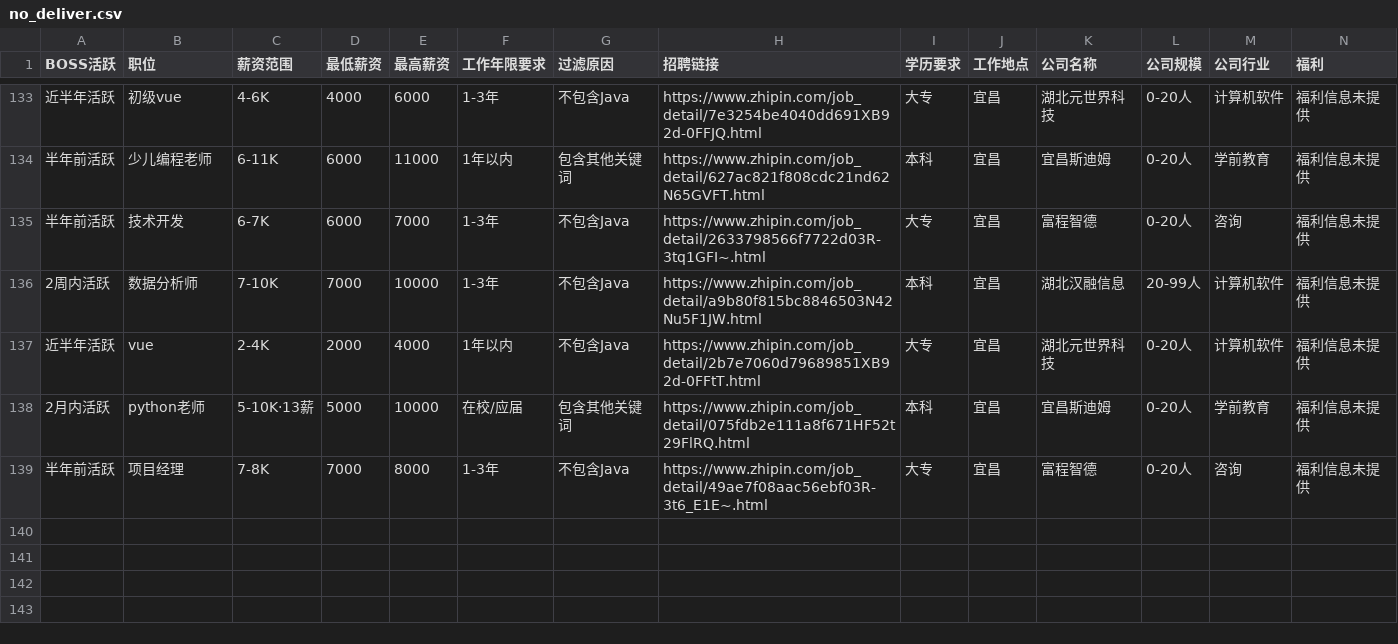
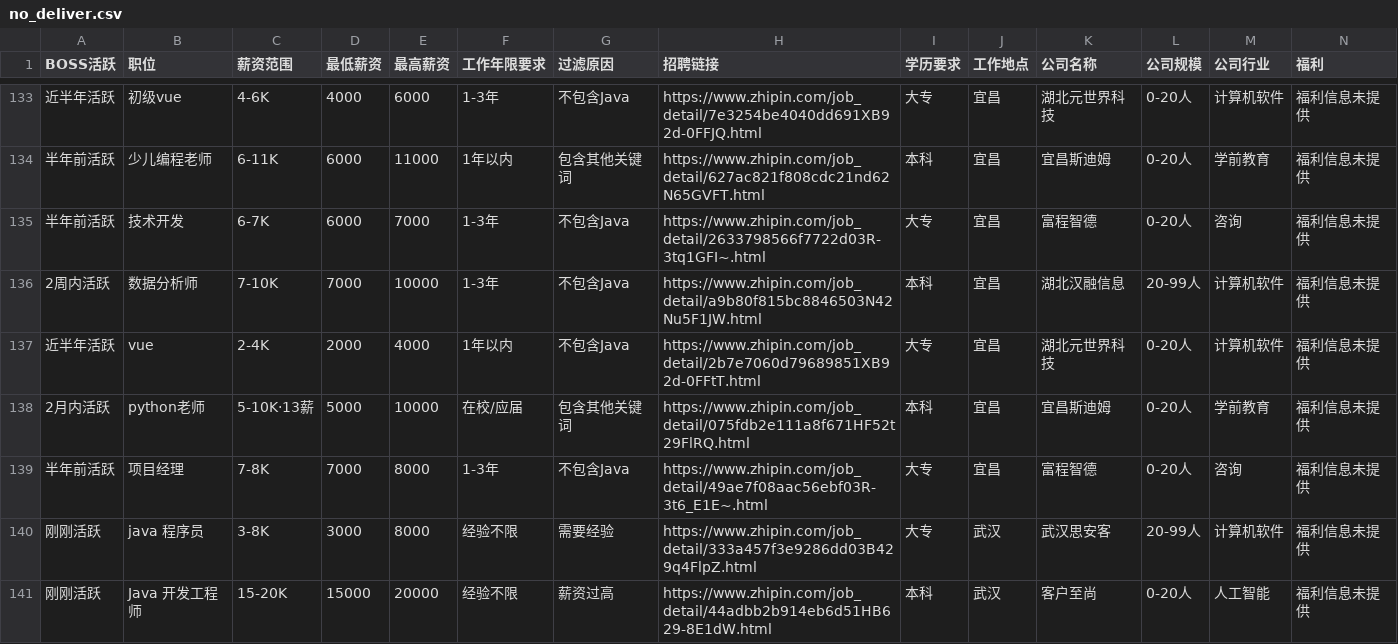
Before and after one commit to lmdwyzh/submit_resume, a CSV file: BOSS_CSV/resources/no_deliver.csv, drawn as a sheet; only a part is shown, gaps mark what is left out; rows hold the shown columns only; the diff names each change by its address in the sheet, - before the commit and + after, or states it on an @@ line.

```diff
--- a/BOSS_CSV/resources/no_deliver.csv
+++ b/BOSS_CSV/resources/no_deliver.csv
+row 140: 刚刚活跃 | java 程序员 | 3-8K | 3000 | 8000 | 经验不限 | 需要经验 | https://www.zhipin.com/job_detail/333a457f3e9286dd03B429q4FlpZ.html | 大专 | 武汉 | 武汉思安客 | 20-99人 | 计算机软件 | 福利信息未提供
+row 141: 刚刚活跃 | Java 开发工程师 | 15-20K | 15000 | 20000 | 经验不限 | 薪资过高 | https://www.zhipin.com/job_detail/44adbb2b914eb6d51HB629-8E1dW.html | 本科 | 武汉 | 客户至尚 | 0-20人 | 人工智能 | 福利信息未提供
```
Also changed, not shown: BOSS_CSV/resources/job_deliver.csv, 3 other files.
